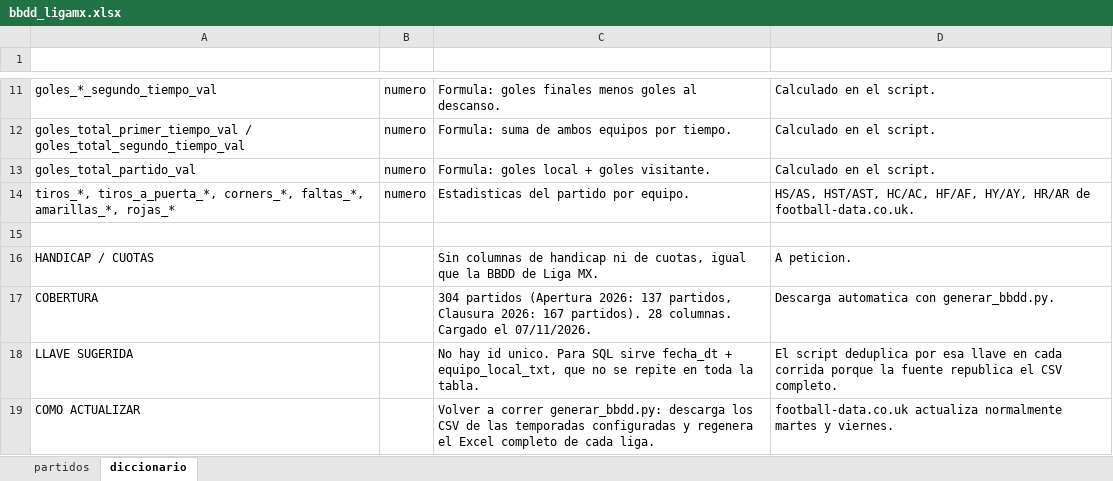
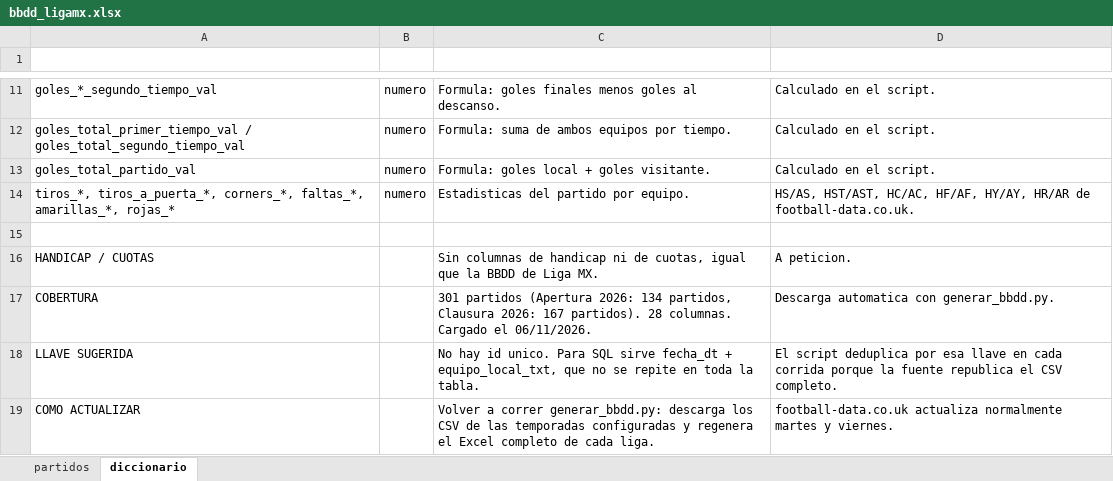
Before and after one commit to Erixfer98/laliga-modelo, an Excel workbook: datos/bbdd_ligamx.xlsx, sheet diccionario, drawn as a sheet; only a part is shown, gaps mark what is left out; values as stored, in another font and other column widths than the file's, no borders; the diff names each change by its address in the sheet, - before the commit and + after, or states it on an @@ line.

```diff
--- a/datos/bbdd_ligamx.xlsx (sheet diccionario)
+++ b/datos/bbdd_ligamx.xlsx (sheet diccionario)
-C17 (definicion): 304 partidos (Apertura 2026: 137 partidos, Clausura 2026: 167 partidos). 28 columnas. Cargado el 07/11/2026.
+C17 (definicion): 301 partidos (Apertura 2026: 134 partidos, Clausura 2026: 167 partidos). 28 columnas. Cargado el 06/11/2026.
```
Also changed, not shown: sheet partidos, datos/bbdd_brasileirao.xlsx, datos/bbdd_champions.xlsx, 19 other files.
